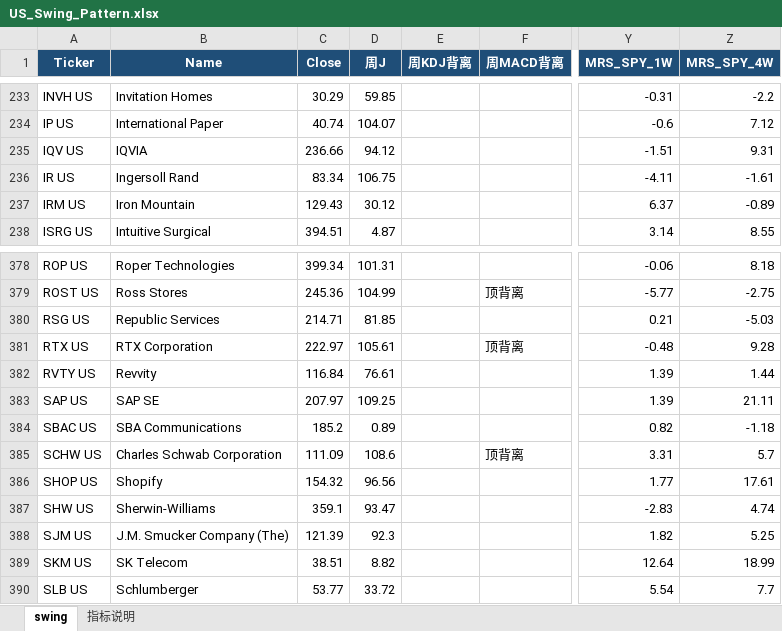
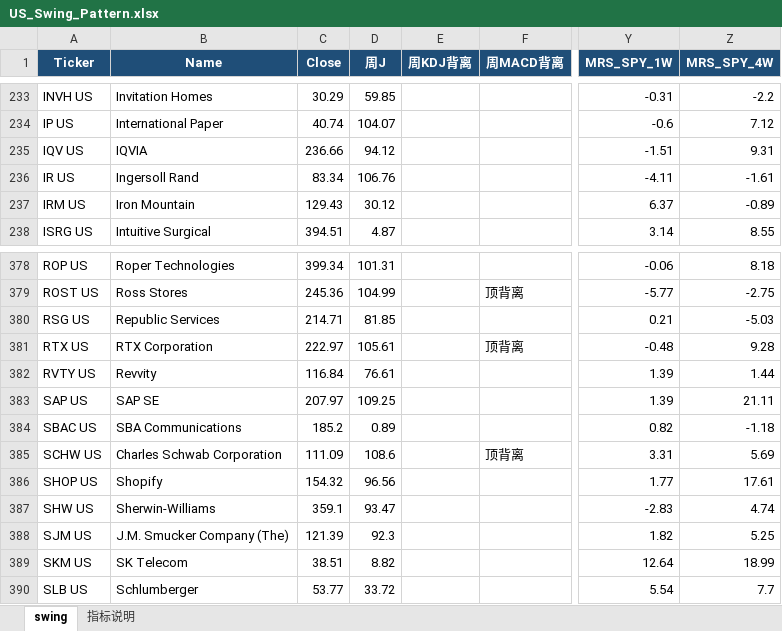
Before and after one commit to jibom/trend-equity-screener, an Excel workbook: hk_swing_pattern/US_Swing_Pattern.xlsx, sheet swing, drawn as a sheet; only a part is shown, gaps mark what is left out; values as stored, in another font and other column widths than the file's, no borders; the diff covers the shown part only; the diff names each change by its address in the sheet, - before the commit and + after, or states it on an @@ line.

```diff
--- a/hk_swing_pattern/US_Swing_Pattern.xlsx (sheet swing)
+++ b/hk_swing_pattern/US_Swing_Pattern.xlsx (sheet swing)
-D236 (周J): 106.75
+D236 (周J): 106.76
-Z385 (MRS_SPY_4W): 5.7
+Z385 (MRS_SPY_4W): 5.69
```
Also changed, not shown: 42 edited cells elsewhere in this sheet, sheet 指标说明, public/hk_swing_pattern/US_Swing_Pattern.xlsx, 2 other files.
